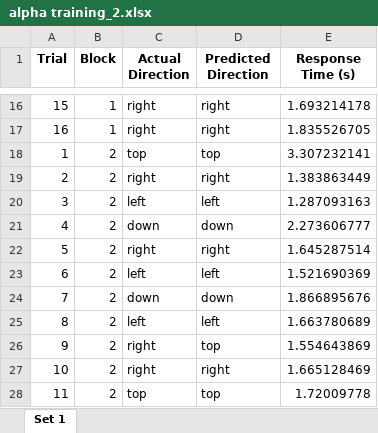
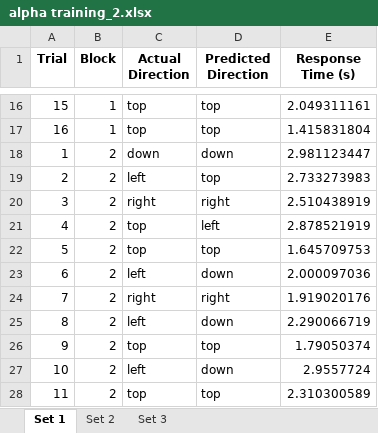
Before and after one commit to Flosener/tactile-guidance, an Excel workbook: Shape_detection/Participants/2/alpha training_2.xlsx, sheet Set 1, drawn as a sheet; only a part is shown, gaps mark what is left out; values as stored, in another font and other column widths than the file's, no borders; the diff covers the shown part only; the diff names each change by its address in the sheet, - before the commit and + after, or states it on an @@ line.

```diff
--- a/Shape_detection/Participants/2/alpha training_2.xlsx (sheet Set 1)
+++ b/Shape_detection/Participants/2/alpha training_2.xlsx (sheet Set 1)
+sheet tab: Set 2
+sheet tab: Set 3
-C16:C17 (Actual Direction): right
+C16:C17 (Actual Direction): top
-D16:D17 (Predicted Direction): right
+D16:D17 (Predicted Direction): top
-E16 (Response Time (s)): 1.693214178
+E16 (Response Time (s)): 2.049311161
-E17 (Response Time (s)): 1.835526705
+E17 (Response Time (s)): 1.415831804
-C18 (Actual Direction): top
+C18 (Actual Direction): down
-D18 (Predicted Direction): top
+D18 (Predicted Direction): down
-E18 (Response Time (s)): 3.307232141
+E18 (Response Time (s)): 2.981123447
-C19 (Actual Direction): right
+C19 (Actual Direction): left
-D19 (Predicted Direction): right
+D19 (Predicted Direction): top
-E19 (Response Time (s)): 1.383863449
+E19 (Response Time (s)): 2.733273983
-C20 (Actual Direction): left
+C20 (Actual Direction): right
-D20 (Predicted Direction): left
+D20 (Predicted Direction): right
-E20 (Response Time (s)): 1.287093163
+E20 (Response Time (s)): 2.510438919
-C21 (Actual Direction): down
+C21 (Actual Direction): top
-D21 (Predicted Direction): down
+D21 (Predicted Direction): left
-E21 (Response Time (s)): 2.273606777
+E21 (Response Time (s)): 2.878521919
-C22 (Actual Direction): right
+C22 (Actual Direction): top
-D22 (Predicted Direction): right
+D22 (Predicted Direction): top
-E22 (Response Time (s)): 1.645287514
+E22 (Response Time (s)): 1.645709753
-D23 (Predicted Direction): left
+D23 (Predicted Direction): down
-E23 (Response Time (s)): 1.521690369
+E23 (Response Time (s)): 2.000097036
-C24 (Actual Direction): down
+C24 (Actual Direction): right
-D24 (Predicted Direction): down
+D24 (Predicted Direction): right
-E24 (Response Time (s)): 1.866895676
+E24 (Response Time (s)): 1.919020176
-D25 (Predicted Direction): left
+D25 (Predicted Direction): down
-E25 (Response Time (s)): 1.663780689
+E25 (Response Time (s)): 2.290066719
-C26 (Actual Direction): right
+C26 (Actual Direction): top
-E26 (Response Time (s)): 1.554643869
+E26 (Response Time (s)): 1.79050374
-C27 (Actual Direction): right
+C27 (Actual Direction): left
-D27 (Predicted Direction): right
+D27 (Predicted Direction): down
-E27 (Response Time (s)): 1.665128469
+E27 (Response Time (s)): 2.9557724
-E28 (Response Time (s)): 1.72009778
+E28 (Response Time (s)): 2.310300589
```
Also changed, not shown: 81 edited cells elsewhere in this sheet, 8 other files.
